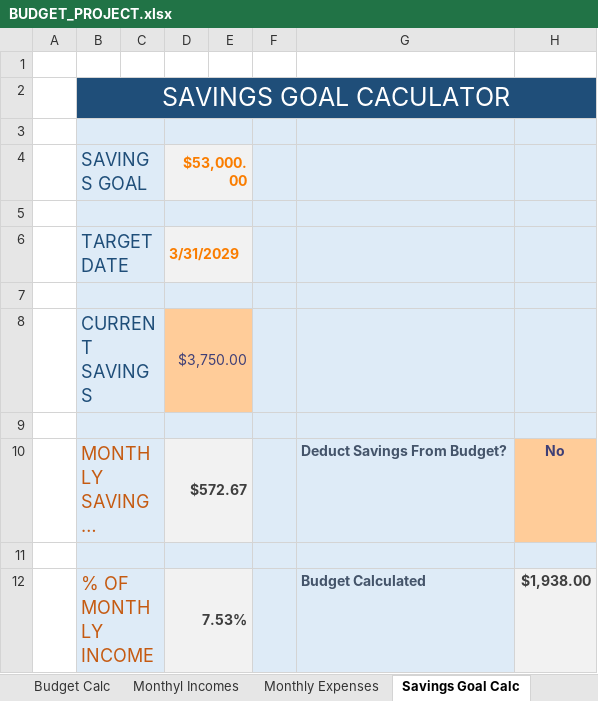
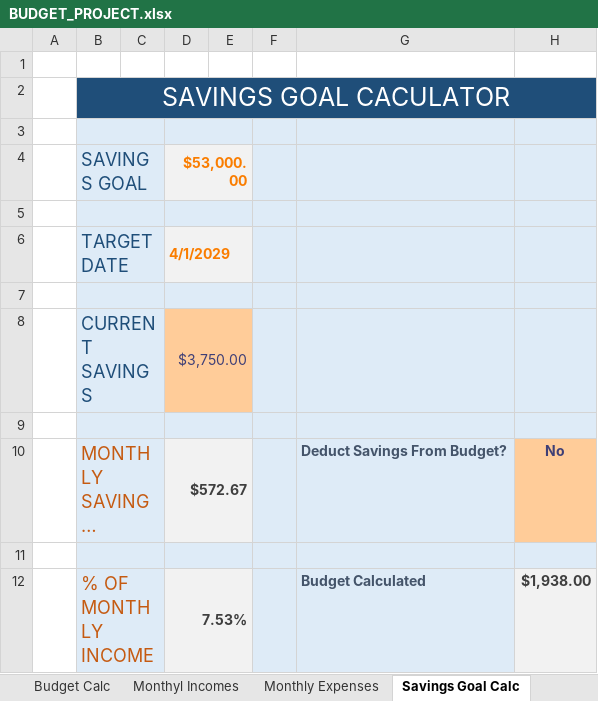
Before and after one commit to AbhiPat123/Core_Excel, an Excel workbook: Excel_Project/BUDGET_PROJECT.xlsx, sheet Savings Goal Calc, drawn as a sheet; long unchanged cells end in …; values as stored, in another font and other column widths than the file's, no borders; charts and pictures not drawn; the diff names each change by its address in the sheet, - before the commit and + after, or states it on an @@ line.

```diff
--- a/Excel_Project/BUDGET_PROJECT.xlsx (sheet Savings Goal Calc)
+++ b/Excel_Project/BUDGET_PROJECT.xlsx (sheet Savings Goal Calc)
-D6: 3/31/2029
+D6: 4/1/2029
```
Also changed, not shown: sheet Budget Calc, charts or pictures, 6 other files.
